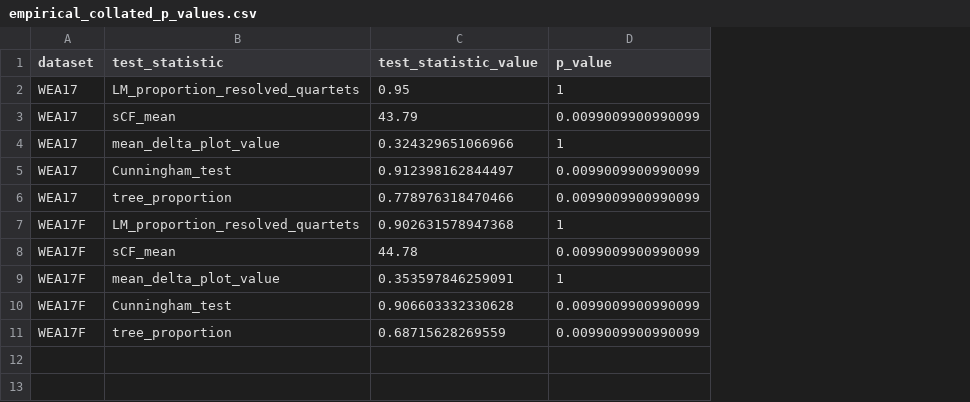
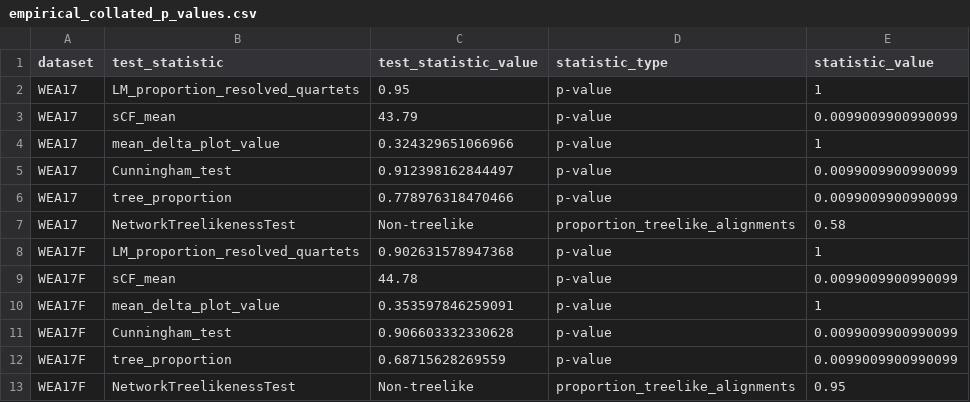
Before and after one commit to caitlinch/treelikeness-metrics, a CSV file: output/empirical_collated_p_values.csv, drawn as a sheet; addresses are those after the commit; the diff names each change by its address in the sheet, - before the commit and + after, or states it on an @@ line.

Commit message:
Add Network Treelikeness Test (Huson and Bryant) to summary statistics for empirical data.

```diff
--- a/output/empirical_collated_p_values.csv
+++ b/output/empirical_collated_p_values.csv
+column D (statistic_type), rows 2-6: all p-value; rows 8-12: all p-value
-E1: p_value
+E1: statistic_value
+row 7: WEA17 | NetworkTreelikenessTest | Non-treelike | proportion_treelike_alignments | 0.58
+row 13: WEA17F | NetworkTreelikenessTest | Non-treelike | proportion_treelike_alignments | 0.95
```
